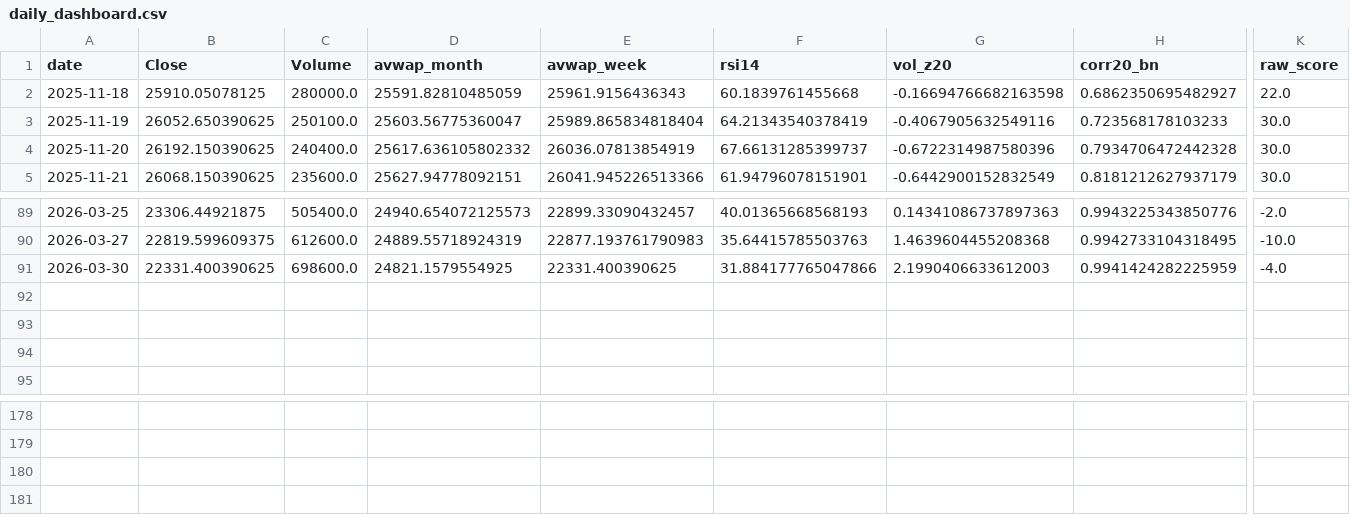
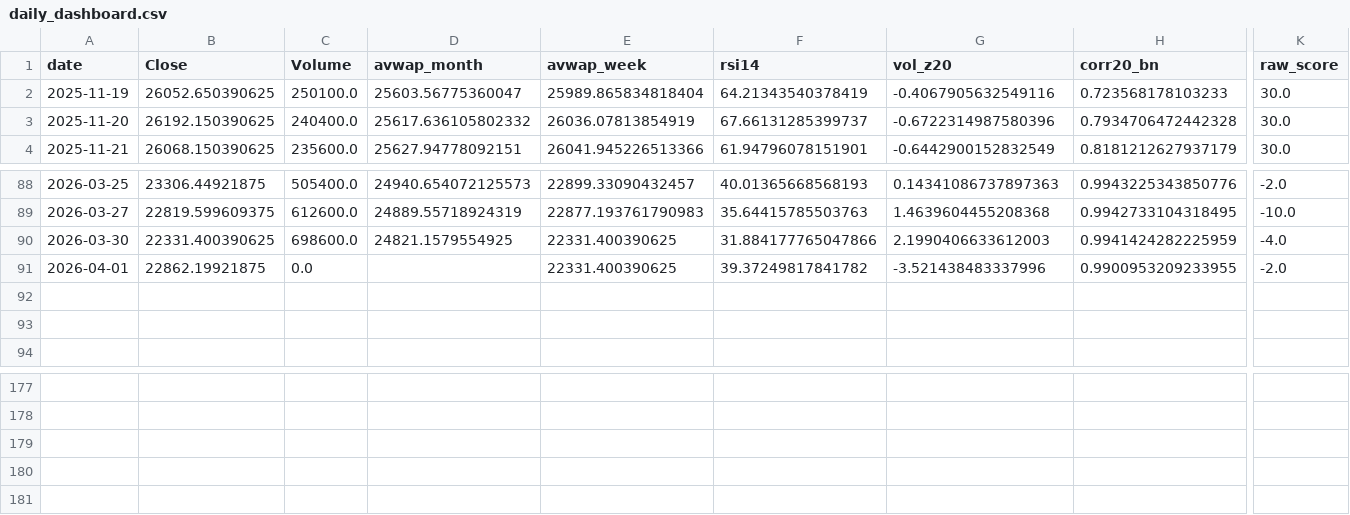
Before and after one commit to rushikesh4291/nifty-mood-mini, a CSV file: out/daily_dashboard.csv, drawn as a sheet; only a part is shown, gaps mark what is left out; removed rows and columns are numbered as before the commit, all else as after; rows hold the shown columns only; the diff names each change by its address in the sheet, - before the commit and + after, or states it on an @@ line.

```diff
--- a/out/daily_dashboard.csv
+++ b/out/daily_dashboard.csv
-row 2: 2025-11-18 | 25910.05078125 | 280000.0 | 25591.82810485059 | 25961.9156436343 | 60.1839761455668 | -0.16694766682163598 | 0.6862350695482927 | 22.0
-row 92: (empty)
+row 91: 2026-04-01 | 22862.19921875 | 0.0 |  | 22331.400390625 | 39.37249817841782 | -3.521438483337996 | 0.9900953209233955 | -2.0
+row 181: (empty)
```
